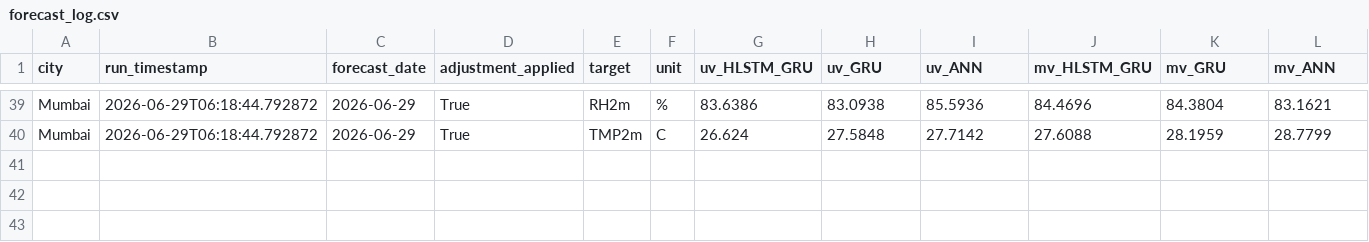
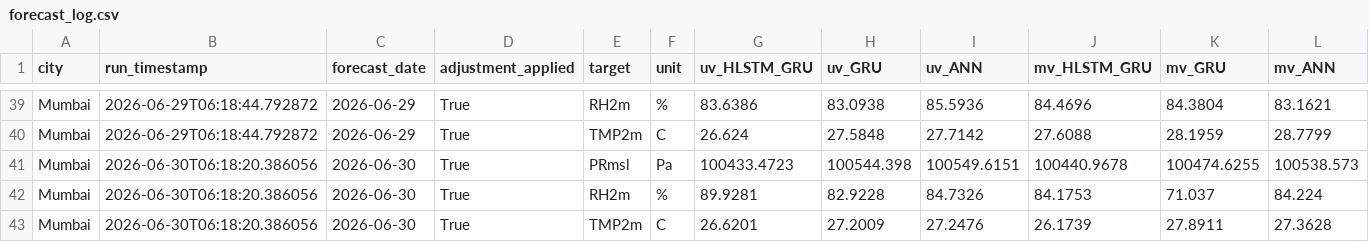
Before and after one commit to cdacaviral-source/cdacaviral-source-multicity-forecast-data-classical-om, a CSV file: data/om/Mumbai/logs/forecast_log.csv, drawn as a sheet; only a part is shown, gaps mark what is left out; rows hold the shown columns only; the diff names each change by its address in the sheet, - before the commit and + after, or states it on an @@ line.

Commit message:
[Mumbai] forecast_log.csv 2026-06-30

```diff
--- a/data/om/Mumbai/logs/forecast_log.csv
+++ b/data/om/Mumbai/logs/forecast_log.csv
+row 41: Mumbai | 2026-06-30T06:18:20.386056 | 2026-06-30 | True | PRmsl | Pa | 100433.4723 | 100544.398 | 100549.6151 | 100440.9678 | 100474.6255 | 100538.573
+row 42: Mumbai | 2026-06-30T06:18:20.386056 | 2026-06-30 | True | RH2m | % | 89.9281 | 82.9228 | 84.7326 | 84.1753 | 71.037 | 84.224
+row 43: Mumbai | 2026-06-30T06:18:20.386056 | 2026-06-30 | True | TMP2m | C | 26.6201 | 27.2009 | 27.2476 | 26.1739 | 27.8911 | 27.3628
```
